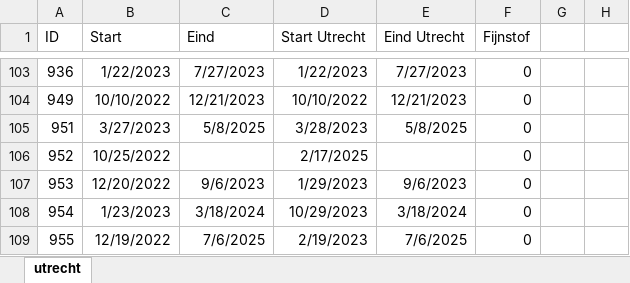
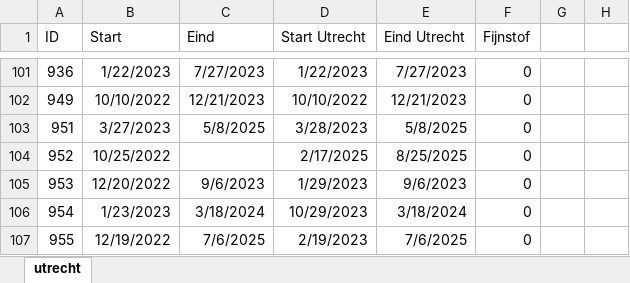
Before and after one commit to harrydeboer/meetjestad, an Excel workbook: utrecht.xlsx, sheet utrecht, drawn as a sheet; only a part is shown, gaps mark what is left out; values as stored, in another font and other column widths than the file's, no borders; addresses are those after the commit; the diff covers the shown part only; the diff names each change by its address in the sheet, - before the commit and + after, or states it on an @@ line.

Commit message:
end dates Utrecht corrected

```diff
--- a/utrecht.xlsx (sheet utrecht)
+++ b/utrecht.xlsx (sheet utrecht)
-E104 (Eind Utrecht): (empty)
+E104 (Eind Utrecht): 8/25/2025
```
Also changed, not shown: 4 removed rows, 33 edited cells and cell formats elsewhere in this sheet, 2 other files.
